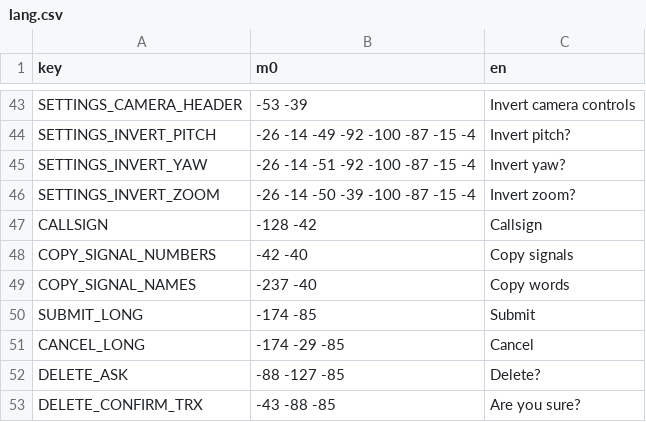
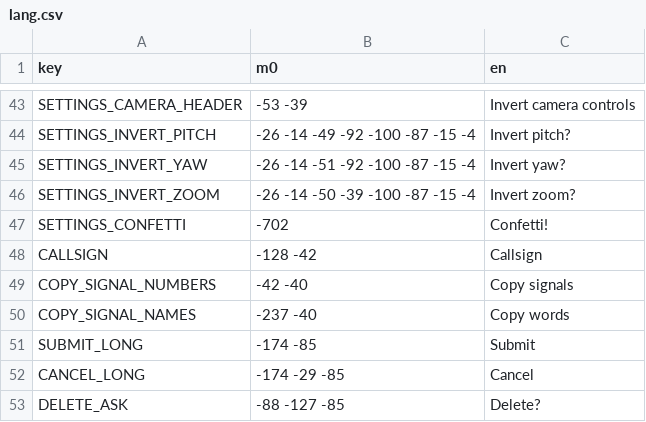
Before and after one commit to A5TR0spud/dscr_asterclient, a CSV file: Localization/lang.csv, drawn as a sheet; only a part is shown, gaps mark what is left out; the shorter side is filled out with more unchanged rows.

```diff
--- a/Localization/lang.csv
+++ b/Localization/lang.csv
@@ -46,2 +46,3 @@ SETTINGS_INVERT_YAW,-26 -14 -51 -92 -100 -87 -15 -4,Invert yaw?
 SETTINGS_INVERT_ZOOM,-26 -14 -50 -39 -100 -87 -15 -4,Invert zoom?
+SETTINGS_CONFETTI,-702,Confetti!
 CALLSIGN,-128 -42,Callsign
```
Also changed, not shown: 17 other files.
